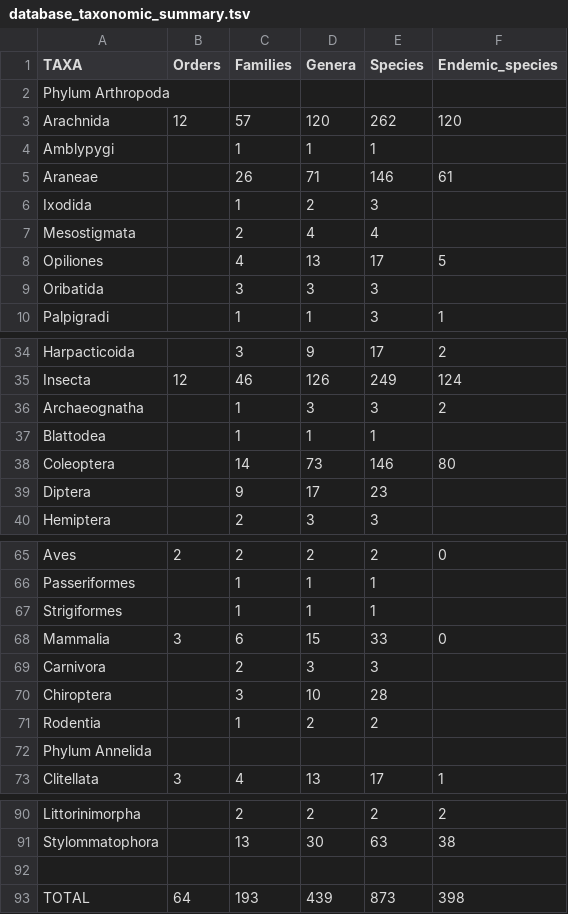
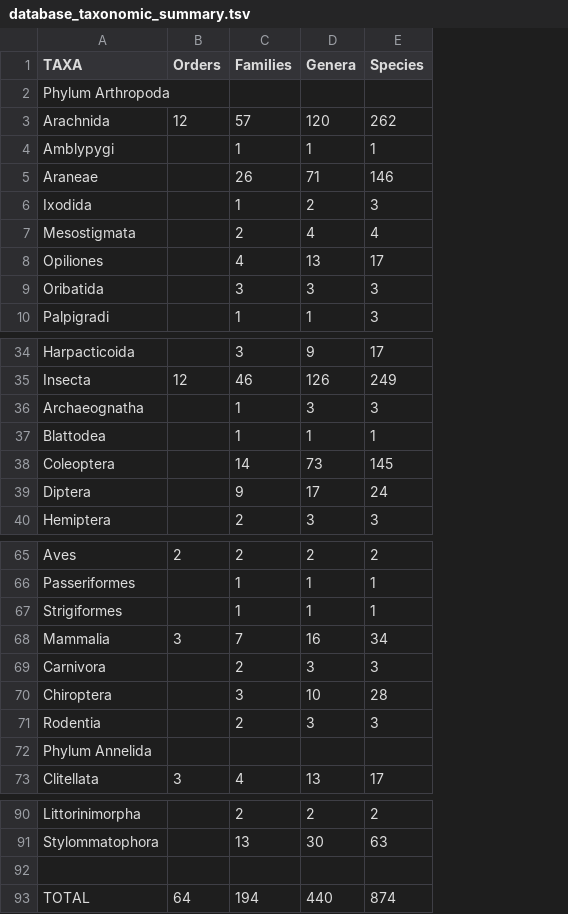
Before and after one commit to inspee-hisr/cfg_analysis_web, a TSV file: assets/database_taxonomic_summary.tsv, drawn as a sheet; only a part is shown, gaps mark what is left out; the diff names each change by its address in the sheet, - before the commit and + after, or states it on an @@ line.

```diff
--- a/assets/database_taxonomic_summary.tsv
+++ b/assets/database_taxonomic_summary.tsv
-column F (Endemic_species), rows 3-10: 120 |  | 61 |  |  | 5 |  | 1; rows 34-38: 2 | 124 | 2 |  | 80; rows 65-73: 0 |  |  | 0 |  |  |  |  | 1; rows 90-93: 2 | 38 |  | 398
-E38 (Species): 146
+E38 (Species): 145
-E39 (Species): 23
+E39 (Species): 24
-C68 (Families): 6
+C68 (Families): 7
-D68 (Genera): 15
+D68 (Genera): 16
-E68 (Species): 33
+E68 (Species): 34
-C71 (Families): 1
+C71 (Families): 2
-D71 (Genera): 2
+D71 (Genera): 3
-E71 (Species): 2
+E71 (Species): 3
-C93 (Families): 193
+C93 (Families): 194
-D93 (Genera): 439
+D93 (Genera): 440
-E93 (Species): 873
+E93 (Species): 874
```
Also changed, not shown: 44 other files.
